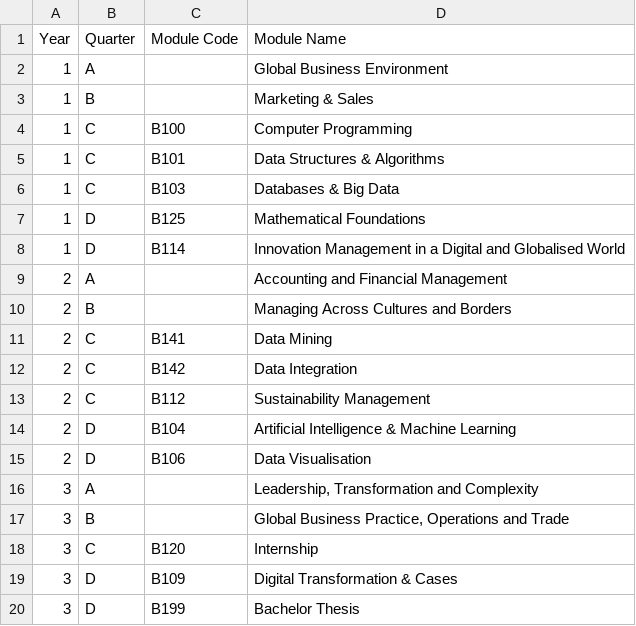
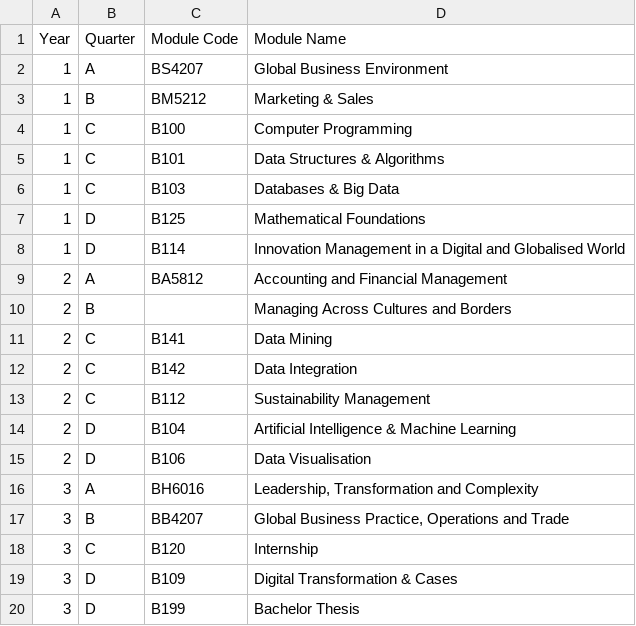
Before and after one commit to m-mahdavi/term-planner, a CSV file: programs/cs/bachelors/data science with kingston ibm_b.csv (was programs/bds-kingston_b.csv), drawn as a sheet.

Commit message:
adding new sequences for kingston.

```diff
--- a/programs/bds-kingston_b.csv
+++ b/programs/cs/bachelors/data science with kingston ibm_b.csv
@@ -1,4 +1,4 @@
 Year,Quarter,Module Code,Module Name
-1,A,,Global Business Environment
-1,B,,Marketing & Sales
+1,A,BS4207,Global Business Environment
+1,B,BM5212,Marketing & Sales
 1,C,B100,Computer Programming
@@ -8,3 +8,3 @@
 1,D,B114,Innovation Management in a Digital and Globalised World
-2,A,,Accounting and Financial Management
+2,A,BA5812,Accounting and Financial Management
 2,B,,Managing Across Cultures and Borders
@@ -15,4 +15,4 @@
 2,D,B106,Data Visualisation
-3,A,,"Leadership, Transformation and Complexity"
-3,B,,"Global Business Practice, Operations and Trade"
+3,A,BH6016,"Leadership, Transformation and Complexity"
+3,B,BB4207,"Global Business Practice, Operations and Trade"
 3,C,B120,Internship
```
Also changed, not shown: 2 other files.
